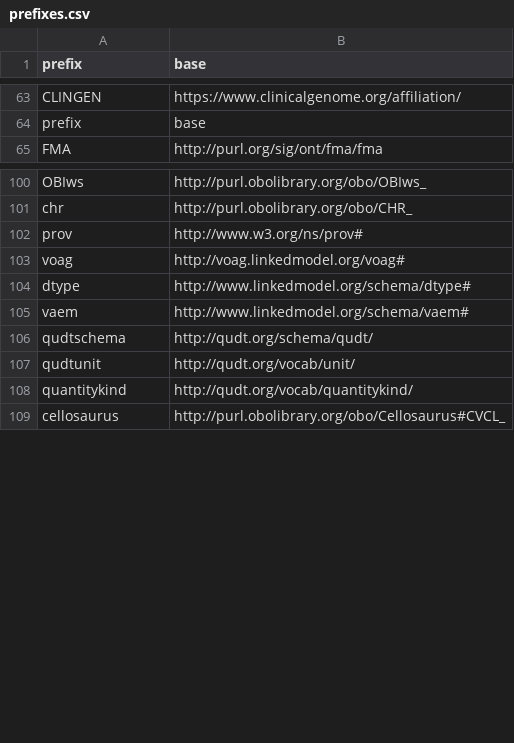
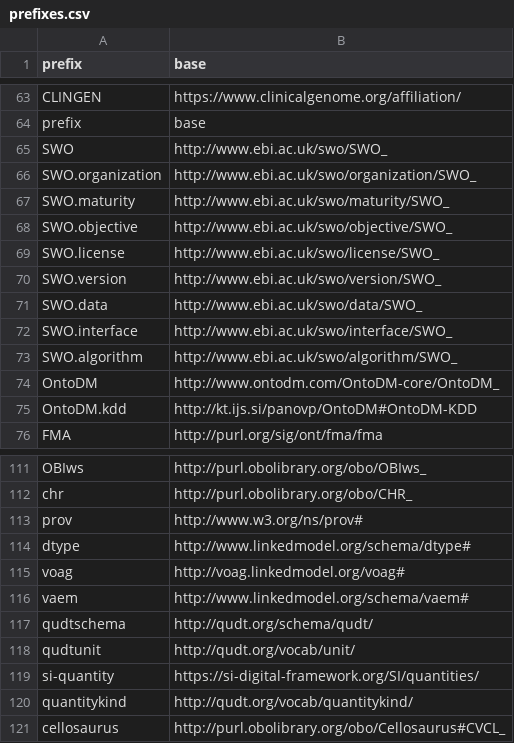
Before and after one commit to INCATools/semantic-sql, a CSV file: src/semsql/builder/prefixes/prefixes.csv, drawn as a sheet; only a part is shown, gaps mark what is left out.

Commit message:
Adding overrides for SWO prefixes.
See https://github.com/OBOFoundry/OBOFoundry.github.io/issues/2307#issuecomment-2287584654

```diff
--- a/src/semsql/builder/prefixes/prefixes.csv
+++ b/src/semsql/builder/prefixes/prefixes.csv
@@ -64,2 +64,13 @@ CLINGEN,https://www.clinicalgenome.org/affiliation/
 prefix,base
+SWO,http://www.ebi.ac.uk/swo/SWO_
+SWO.organization,http://www.ebi.ac.uk/swo/organization/SWO_
+SWO.maturity,http://www.ebi.ac.uk/swo/maturity/SWO_
+SWO.objective,http://www.ebi.ac.uk/swo/objective/SWO_
+SWO.license,http://www.ebi.ac.uk/swo/license/SWO_
+SWO.version,http://www.ebi.ac.uk/swo/version/SWO_
+SWO.data,http://www.ebi.ac.uk/swo/data/SWO_
+SWO.interface,http://www.ebi.ac.uk/swo/interface/SWO_
+SWO.algorithm,http://www.ebi.ac.uk/swo/algorithm/SWO_
+OntoDM,http://www.ontodm.com/OntoDM-core/OntoDM_
+OntoDM.kdd,http://kt.ijs.si/panovp/OntoDM#OntoDM-KDD
 FMA,http://purl.org/sig/ont/fma/fma
@@ -102,4 +113,4 @@ chr,http://purl.obolibrary.org/obo/CHR_
 prov,http://www.w3.org/ns/prov#
+dtype,http://www.linkedmodel.org/schema/dtype#
 voag,http://voag.linkedmodel.org/voag#
-dtype,http://www.linkedmodel.org/schema/dtype#
 vaem,http://www.linkedmodel.org/schema/vaem#
@@ -107,2 +118,3 @@ qudtschema,http://qudt.org/schema/qudt/
 qudtunit,http://qudt.org/vocab/unit/
+si-quantity,https://si-digital-framework.org/SI/quantities/
 quantitykind,http://qudt.org/vocab/quantitykind/
```
Also changed, not shown: src/semsql/builder/prefixes/prefixes_local.csv, 2 other files.
